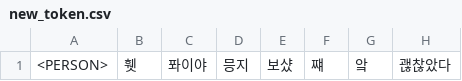
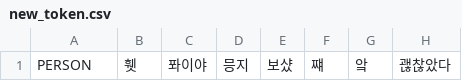
Before and after one commit to boostcampaitech4nlp1/level1_semantictextsimilarity_nlp-level1-nlp-09, a CSV file: experiments/song/new_token.csv, drawn as a sheet; only a part is shown; the diff names each change by its address in the sheet, - before the commit and + after, or states it on an @@ line.

```diff
--- a/experiments/song/new_token.csv
+++ b/experiments/song/new_token.csv
-A1: <PERSON>
+A1: PERSON
```
Also changed, not shown: 11 other files.
